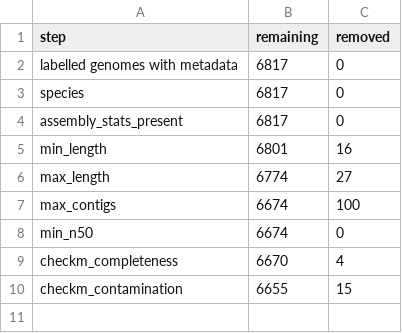
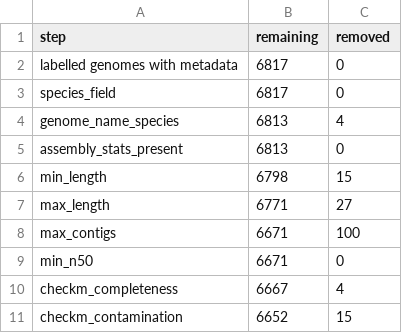
Before and after one commit to omarfaruqe/klebsiella-amr, a CSV file: reports/cohort/qc_funnel.csv, drawn as a sheet.

Commit message:
Sprint 1 part 5: full-cohort QC, run summary, concordance and assembly manifest

```diff
--- a/reports/cohort/qc_funnel.csv
+++ b/reports/cohort/qc_funnel.csv
@@ -2,9 +2,10 @@ step,remaining,removed
 labelled genomes with metadata,6817,0
-species,6817,0
-assembly_stats_present,6817,0
-min_length,6801,16
-max_length,6774,27
-max_contigs,6674,100
-min_n50,6674,0
-checkm_completeness,6670,4
-checkm_contamination,6655,15
+species_field,6817,0
+genome_name_species,6813,4
+assembly_stats_present,6813,0
+min_length,6798,15
+max_length,6771,27
+max_contigs,6671,100
+min_n50,6671,0
+checkm_completeness,6667,4
+checkm_contamination,6652,15
```
Also changed, not shown: 7 other files.
